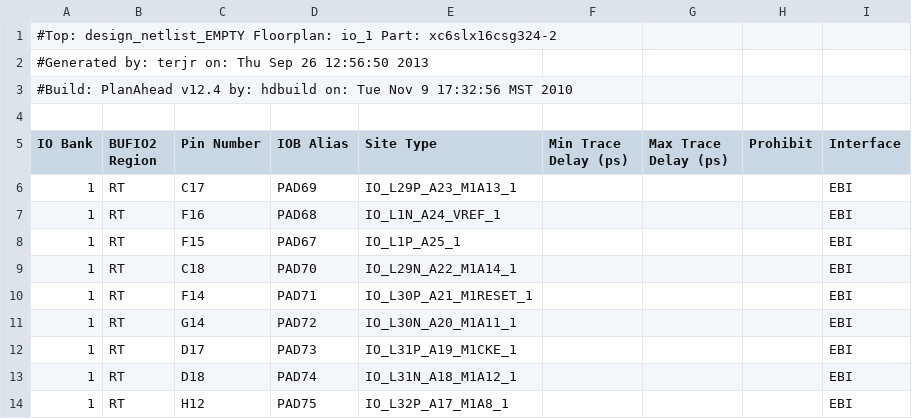
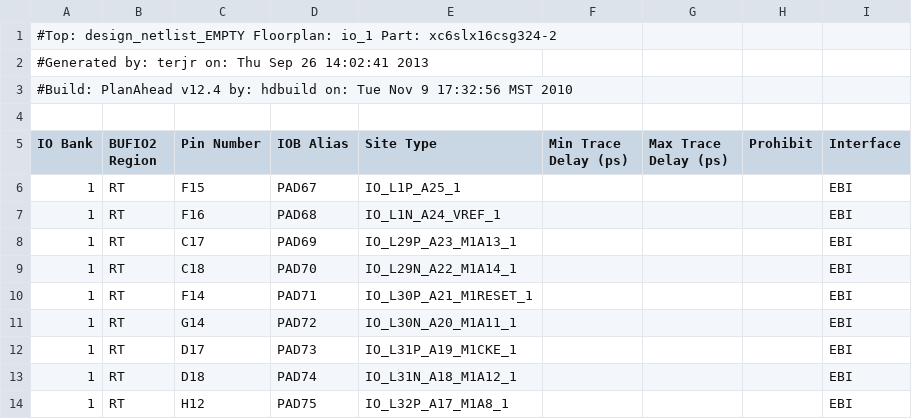
Before and after one commit to havardh/bitless, a CSV file: pcb/plan_ahead/project_1/io_1.csv, drawn as a sheet; only a part is shown; the diff covers the shown part only; the diff names each change by its address in the sheet, - before the commit and + after, or states it on an @@ line.

```diff
--- a/pcb/plan_ahead/project_1/io_1.csv
+++ b/pcb/plan_ahead/project_1/io_1.csv
-A2 (IO Bank): …Sep 26 12:56:50 2013
+A2 (IO Bank): …Sep 26 14:02:41 2013
-C6 (Pin Number): C17
+C6 (Pin Number): F15
-D6 (IOB Alias): PAD69
+D6 (IOB Alias): PAD67
-E6 (Site Type): IO_L29P_A23_M1A13_1
+E6 (Site Type): IO_L1P_A25_1
-C8 (Pin Number): F15
+C8 (Pin Number): C17
-D8 (IOB Alias): PAD67
+D8 (IOB Alias): PAD69
-E8 (Site Type): IO_L1P_A25_1
+E8 (Site Type): IO_L29P_A23_M1A13_1
```
Also changed, not shown: 4 added rows and 4 removed rows elsewhere in this file, 4 other files.
